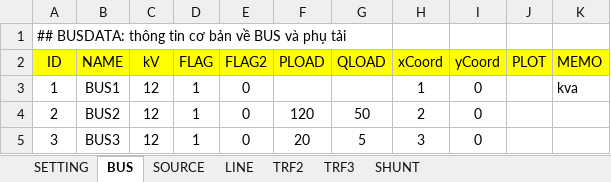
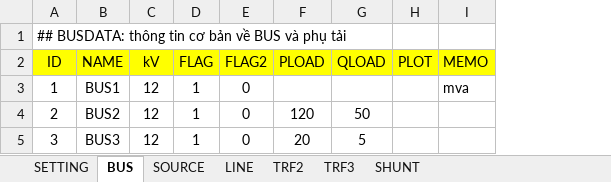
Before and after one commit to vuviet2k3/power-flow, an Excel workbook: data/test_2.xlsx, sheet BUS, drawn as a sheet; values as stored, in another font and other column widths than the file's, no borders; conditional formats not drawn; removed rows and columns are numbered as before the commit, all else as after; the diff names each change by its address in the sheet, - before the commit and + after, or states it on an @@ line.

```diff
--- a/data/test_2.xlsx (sheet BUS)
+++ b/data/test_2.xlsx (sheet BUS)
-column H (xCoord), rows 3-5: 1 | 2 | 3
-column I (yCoord), rows 3-5: all 0
-I3 (MEMO): kva
+I3 (MEMO): mva
```
Also changed, not shown: sheet LINE, sheet SHUNT, sheet SETTING, sheet TRF2, sheet SOURCE, formulas that keep their value, charts or pictures, 1 other file.
